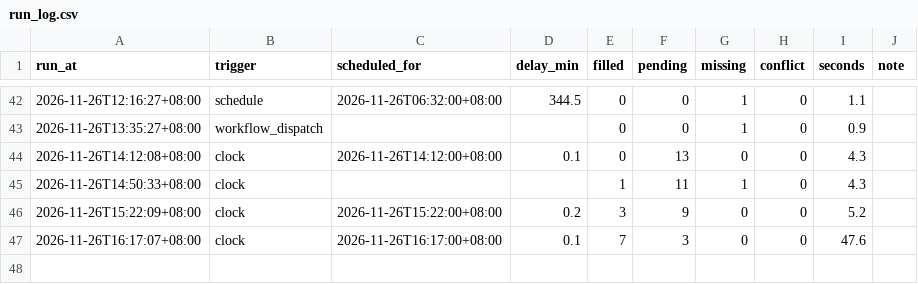
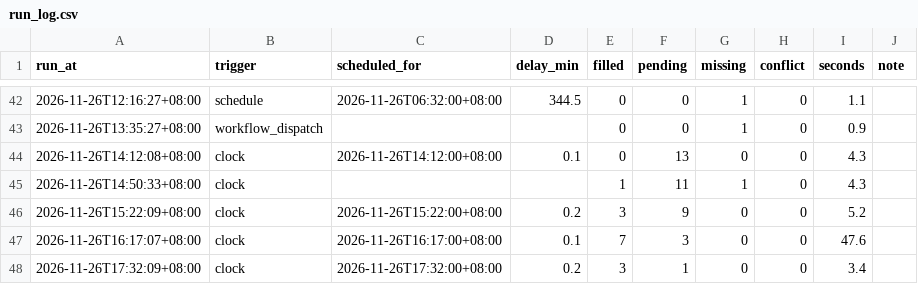
Before and after one commit to hankna/tw-data-pool, a CSV file: logs/run_log.csv, drawn as a sheet; only a part is shown, gaps mark what is left out; the diff names each change by its address in the sheet, - before the commit and + after, or states it on an @@ line.

```diff
--- a/logs/run_log.csv
+++ b/logs/run_log.csv
+row 48: 2026-11-26T17:32:09+08:00 | clock | 2026-11-26T17:32:00+08:00 | 0.2 | 3 | 1 | 0 | 0 | 3.4
```
Also changed, not shown: series/availability.csv, 2 other files.
